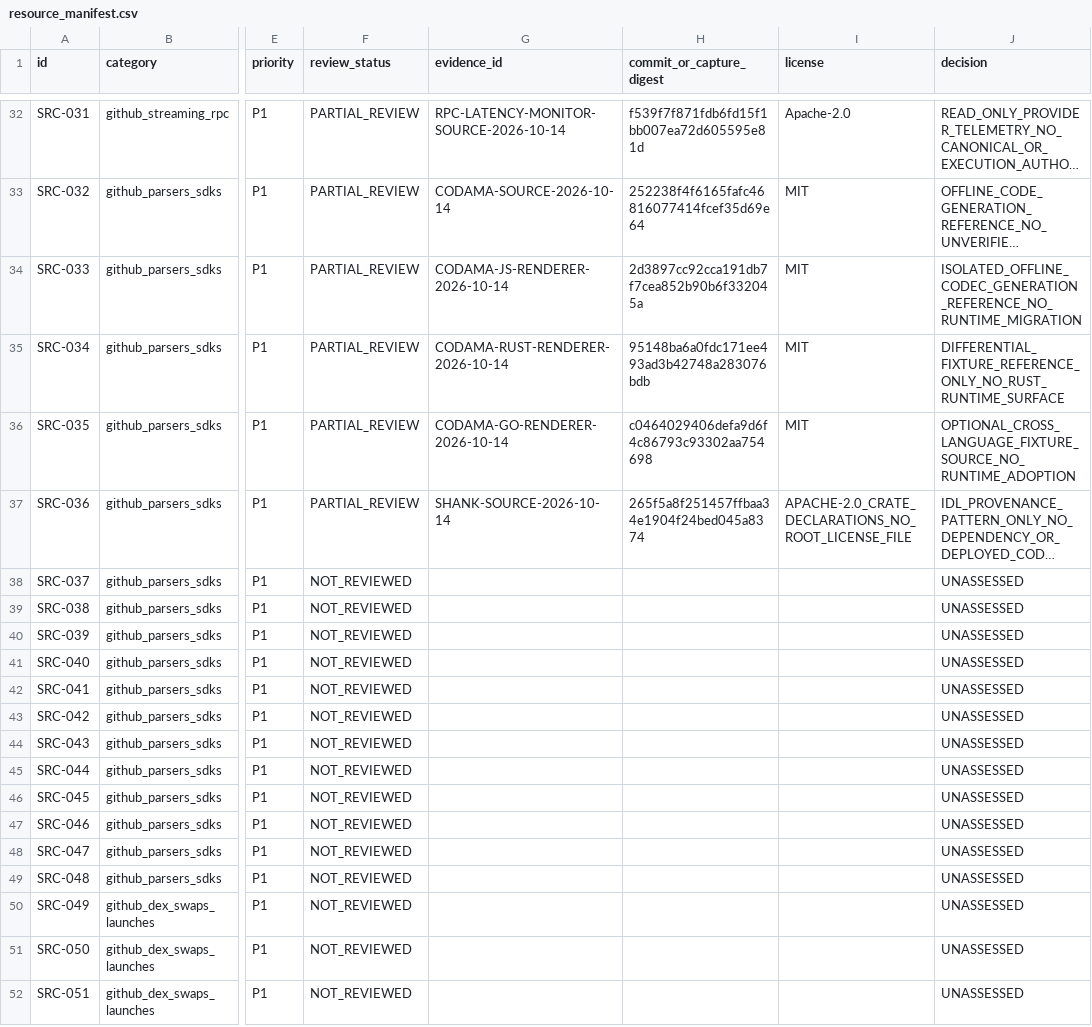
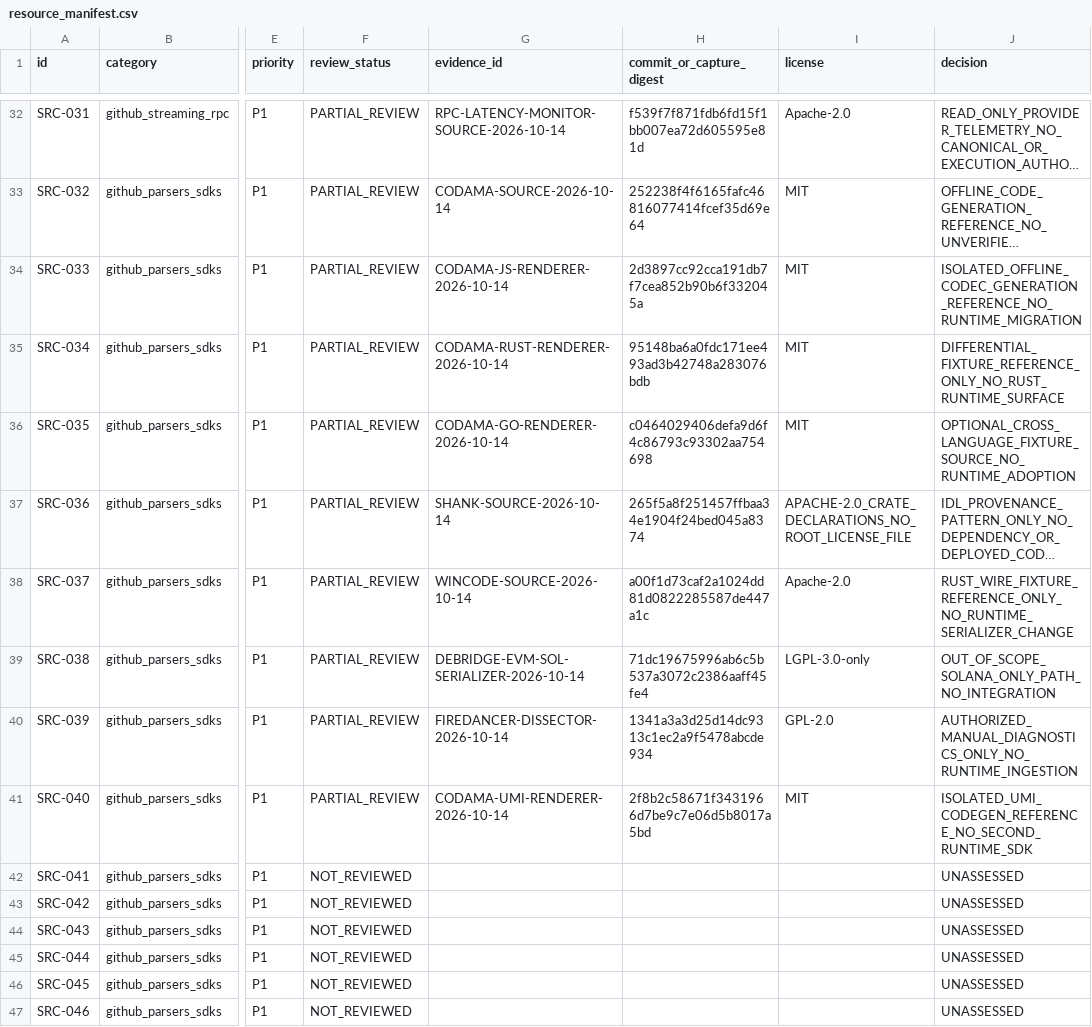
Before and after one commit to MrPineapples22/sylph-fusion, a CSV file: research/registry/resource_manifest.csv, drawn as a sheet; only a part is shown, gaps mark what is left out; the shorter side is filled out with more unchanged rows; long unchanged cells end in …; the diff names each change by its address in the sheet, - before the commit and + after, or states it on an @@ line.

Commit message:
docs: review serializers and packet analysis sources

```diff
--- a/research/registry/resource_manifest.csv
+++ b/research/registry/resource_manifest.csv
-F38:F41 (review_status): NOT_REVIEWED
+F38:F41 (review_status): PARTIAL_REVIEW
-G38 (evidence_id): (empty)
+G38 (evidence_id): WINCODE-SOURCE-2026-10-14
-H38 (commit_or_capture_digest): (empty)
+H38 (commit_or_capture_digest): a00f1d73caf2a1024dd81d0822285587de447a1c
-I38 (license): (empty)
+I38 (license): Apache-2.0
-J38 (decision): UNASSESSED
+J38 (decision): RUST_WIRE_FIXTURE_REFERENCE_ONLY_NO_RUNTIME_SERIALIZER_CHANGE
-G39 (evidence_id): (empty)
+G39 (evidence_id): DEBRIDGE-EVM-SOL-SERIALIZER-2026-10-14
-H39 (commit_or_capture_digest): (empty)
+H39 (commit_or_capture_digest): 71dc19675996ab6c5b537a3072c2386aaff45fe4
-I39 (license): (empty)
+I39 (license): LGPL-3.0-only
-J39 (decision): UNASSESSED
+J39 (decision): OUT_OF_SCOPE_SOLANA_ONLY_PATH_NO_INTEGRATION
-G40 (evidence_id): (empty)
+G40 (evidence_id): FIREDANCER-DISSECTOR-2026-10-14
-H40 (commit_or_capture_digest): (empty)
+H40 (commit_or_capture_digest): 1341a3a3d25d14dc9313c1ec2a9f5478abcde934
-I40 (license): (empty)
+I40 (license): GPL-2.0
-J40 (decision): UNASSESSED
+J40 (decision): AUTHORIZED_MANUAL_DIAGNOSTICS_ONLY_NO_RUNTIME_INGESTION
-G41 (evidence_id): (empty)
+G41 (evidence_id): CODAMA-UMI-RENDERER-2026-10-14
-H41 (commit_or_capture_digest): (empty)
+H41 (commit_or_capture_digest): 2f8b2c58671f3431966d7be9c7e06d5b8017a5bd
-I41 (license): (empty)
+I41 (license): MIT
-J41 (decision): UNASSESSED
+J41 (decision): ISOLATED_UMI_CODEGEN_REFERENCE_NO_SECOND_RUNTIME_SDK
```
Also changed, not shown: 4 other files.
